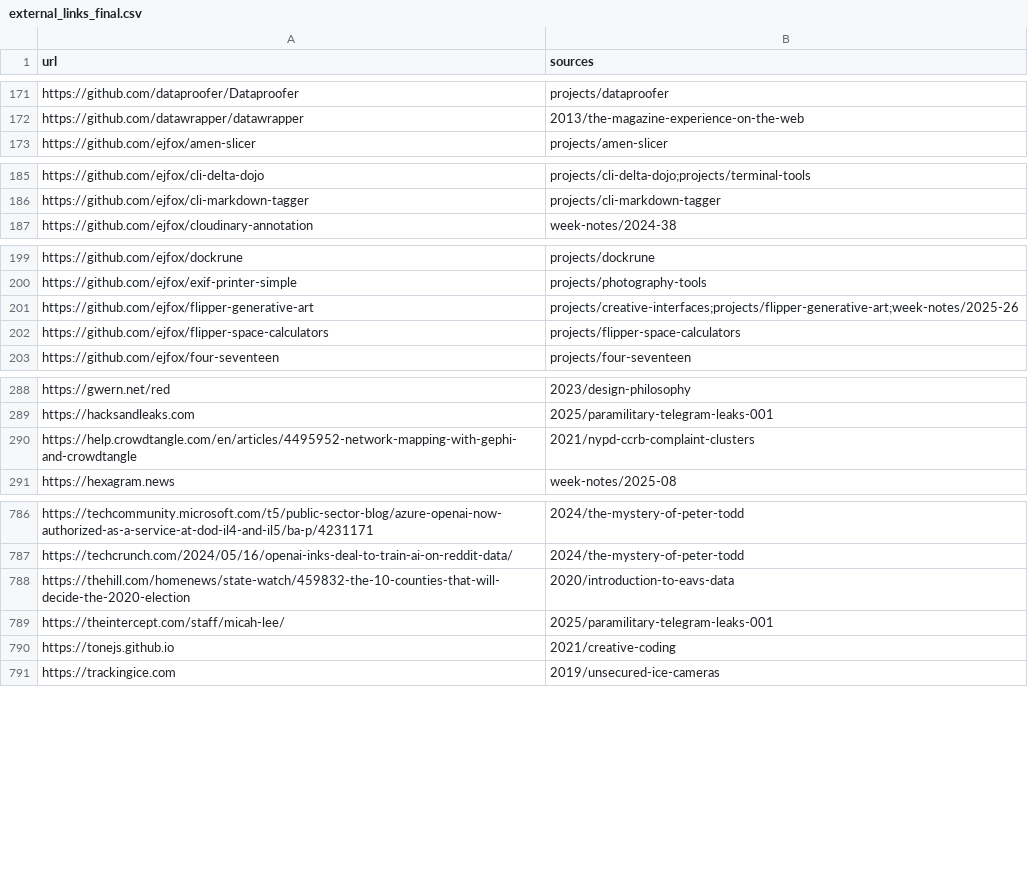
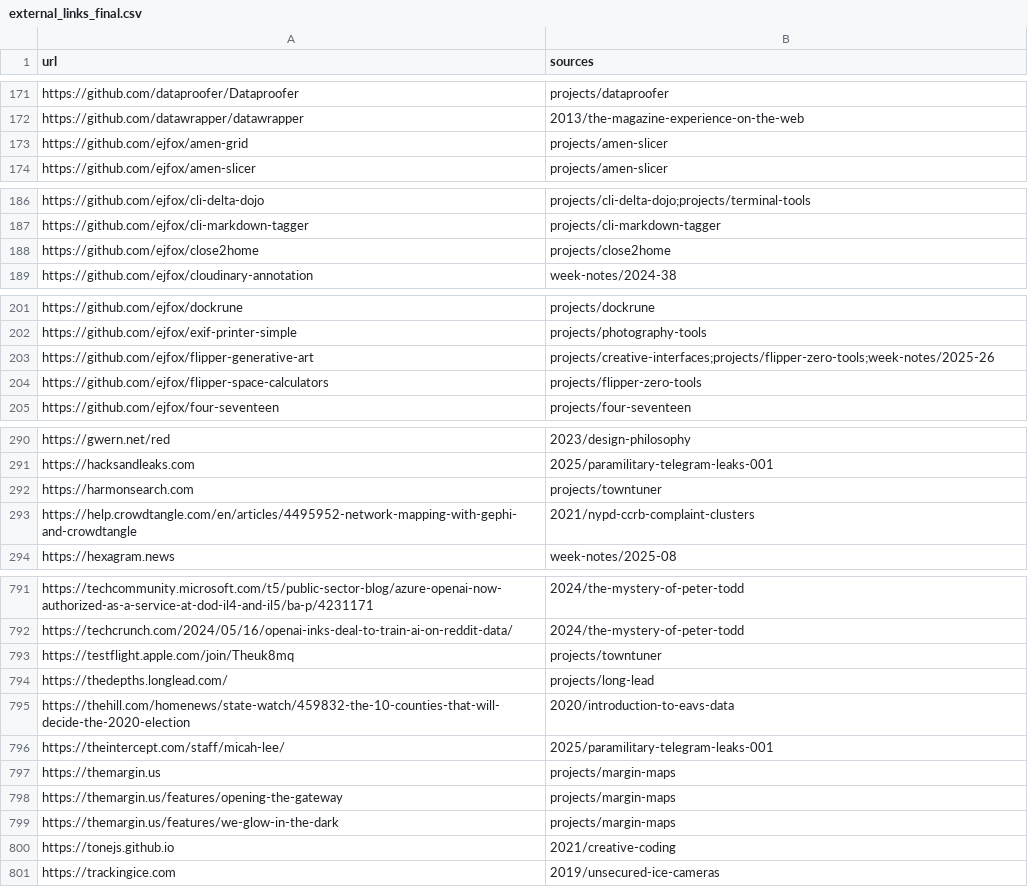
Before and after one commit to ejfox/website2, a CSV file: data/external_links_final.csv, drawn as a sheet; only a part is shown, gaps mark what is left out; the diff covers the shown part only.

```diff
--- a/data/external_links_final.csv
+++ b/data/external_links_final.csv
@@ -172,2 +172,3 @@ https://github.com/dataproofer/Dataproofer,"projects/dataproofer"
 https://github.com/datawrapper/datawrapper,"2013/the-magazine-experience-on-the-web"
+https://github.com/ejfox/amen-grid,"projects/amen-slicer"
 https://github.com/ejfox/amen-slicer,"projects/amen-slicer"
@@ -186,2 +187,3 @@ https://github.com/ejfox/cli-delta-dojo,"projects/cli-delta-dojo;projects/termin
 https://github.com/ejfox/cli-markdown-tagger,"projects/cli-markdown-tagger"
+https://github.com/ejfox/close2home,"projects/close2home"
 https://github.com/ejfox/cloudinary-annotation,"week-notes/2024-38"
@@ -200,4 +202,4 @@ https://github.com/ejfox/dockrune,"projects/dockrune"
 https://github.com/ejfox/exif-printer-simple,"projects/photography-tools"
-https://github.com/ejfox/flipper-generative-art,"projects/creative-interfaces;projects/flipper-generative-art;week-notes/2025-26"
-https://github.com/ejfox/flipper-space-calculators,"projects/flipper-space-calculators"
+https://github.com/ejfox/flipper-generative-art,"projects/creative-interfaces;projects/flipper-zero-tools;week-notes/2025-26"
+https://github.com/ejfox/flipper-space-calculators,"projects/flipper-zero-tools"
 https://github.com/ejfox/four-seventeen,"projects/four-seventeen"
@@ -289,2 +291,3 @@ https://gwern.net/red,"2023/design-philosophy"
 https://hacksandleaks.com,"2025/paramilitary-telegram-leaks-001"
+https://harmonsearch.com,"projects/towntuner"
 https://help.crowdtangle.com/en/articles/4495952-network-mapping-with-gephi-and-crowdtangle,"2021/nypd-ccrb-complaint-clusters"
@@ -787,4 +792,9 @@ https://techcommunity.microsoft.com/t5/public-sector-blog/azure-openai-now-autho
 https://techcrunch.com/2024/05/16/openai-inks-deal-to-train-ai-on-reddit-data/,"2024/the-mystery-of-peter-todd"
+https://testflight.apple.com/join/Theuk8mq,"projects/towntuner"
+https://thedepths.longlead.com/,"projects/long-lead"
 https://thehill.com/homenews/state-watch/459832-the-10-counties-that-will-decide-the-2020-election,"2020/introduction-to-eavs-data"
 https://theintercept.com/staff/micah-lee/,"2025/paramilitary-telegram-leaks-001"
+https://themargin.us,"projects/margin-maps"
+https://themargin.us/features/opening-the-gateway,"projects/margin-maps"
+https://themargin.us/features/we-glow-in-the-dark,"projects/margin-maps"
 https://tonejs.github.io,"2021/creative-coding"
```
Also changed, not shown: 5 added rows and 1 removed row elsewhere in this file, 15 other files.
